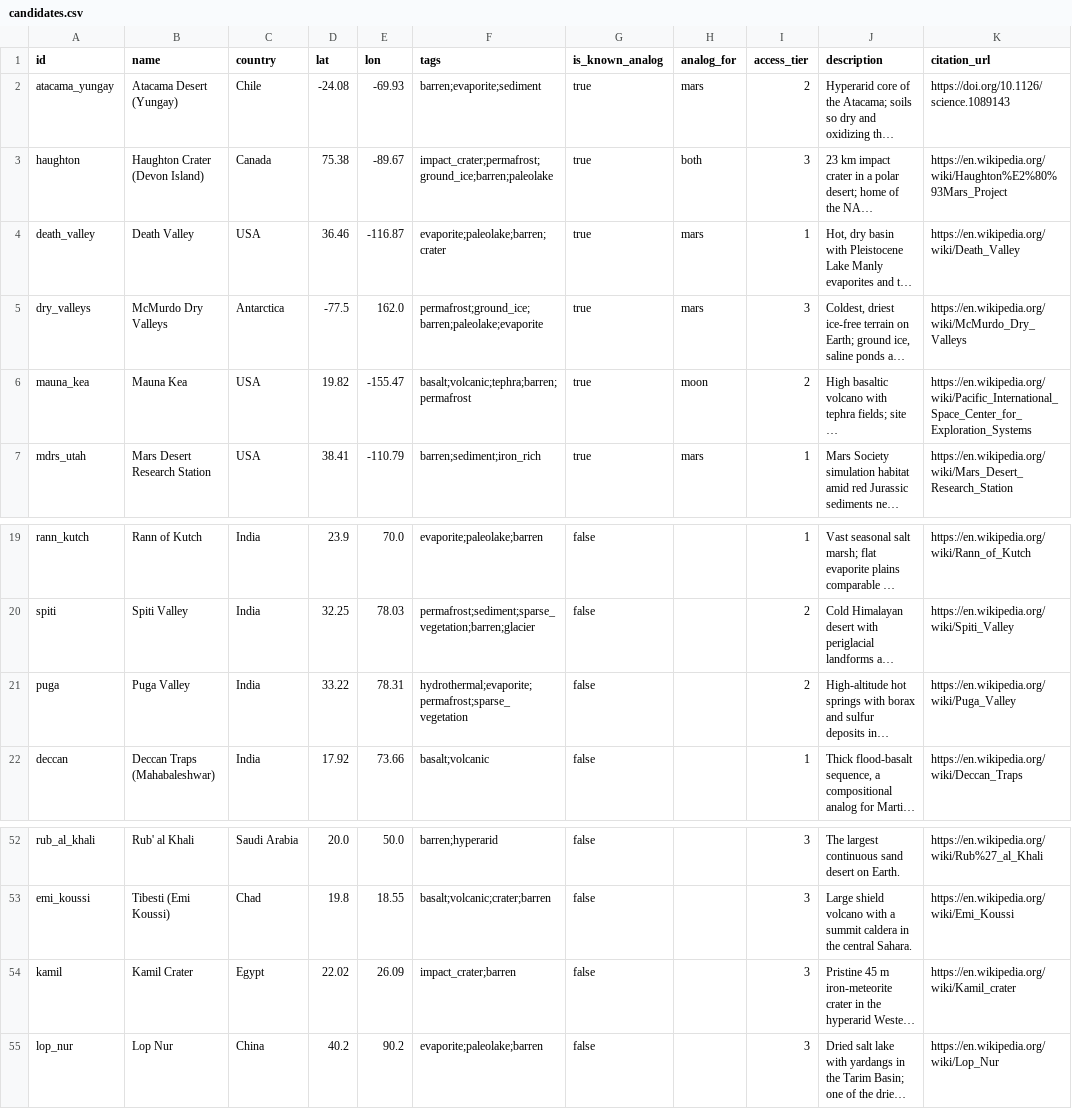
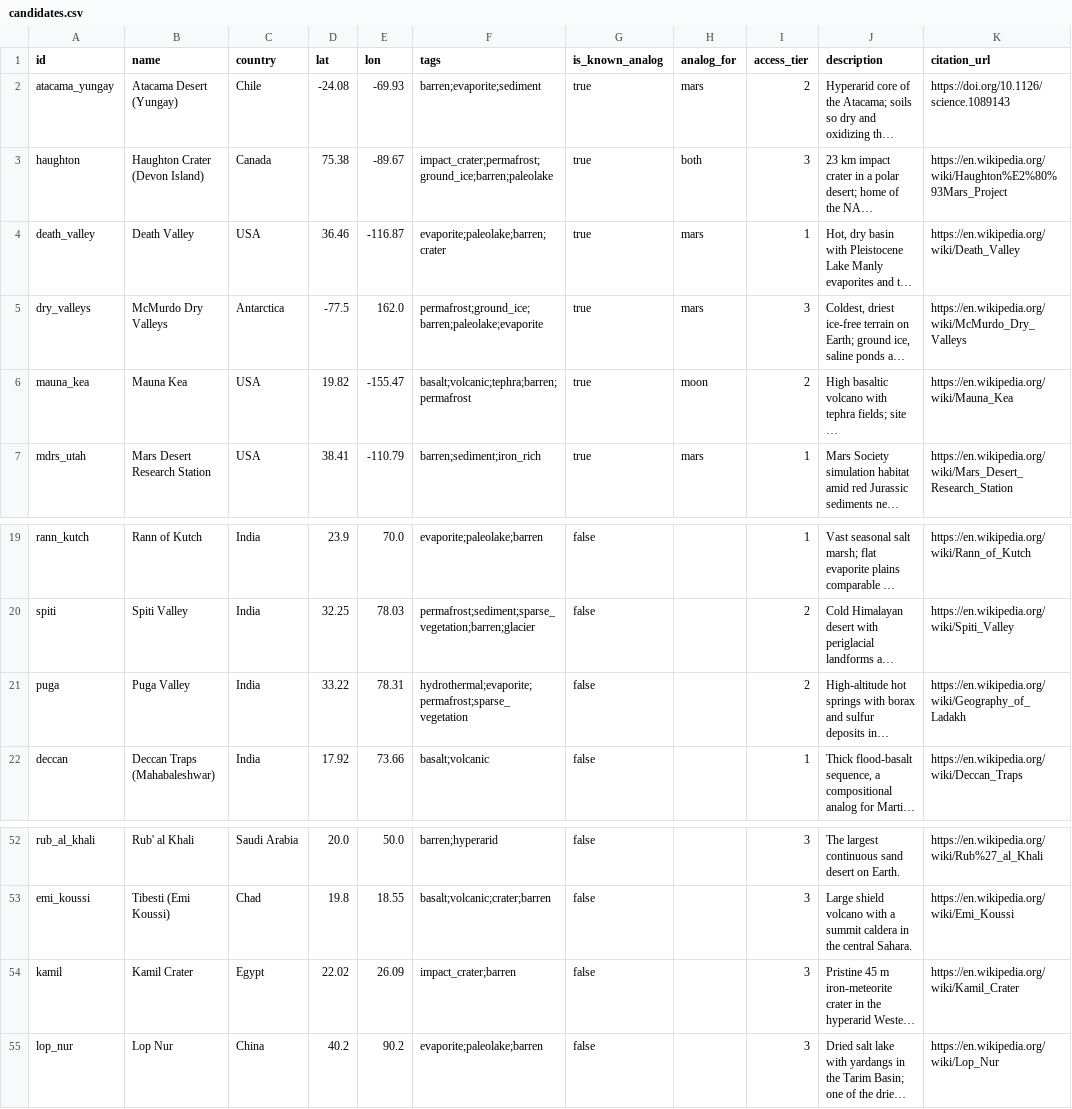
Before and after one commit to SoujanyaChatti/TerraTwin, a CSV file: pipeline/candidates.csv, drawn as a sheet; only a part is shown, gaps mark what is left out; long unchanged cells end in …; the diff names each change by its address in the sheet, - before the commit and + after, or states it on an @@ line.

Commit message:
M6: README (NASA data, SI disclosure, validation, threshold log), Pages workflow, citation fixes

```diff
--- a/pipeline/candidates.csv
+++ b/pipeline/candidates.csv
-K6 (citation_url): https://en.wikipedia.org/wiki/Pacific_International_Space_Center_for_Exploration_Systems
+K6 (citation_url): https://en.wikipedia.org/wiki/Mauna_Kea
-K21 (citation_url): https://en.wikipedia.org/wiki/Puga_Valley
+K21 (citation_url): https://en.wikipedia.org/wiki/Geography_of_Ladakh
-K54 (citation_url): https://en.wikipedia.org/wiki/Kamil_crater
+K54 (citation_url): https://en.wikipedia.org/wiki/Kamil_Crater
```
Also changed, not shown: 4 other files.
